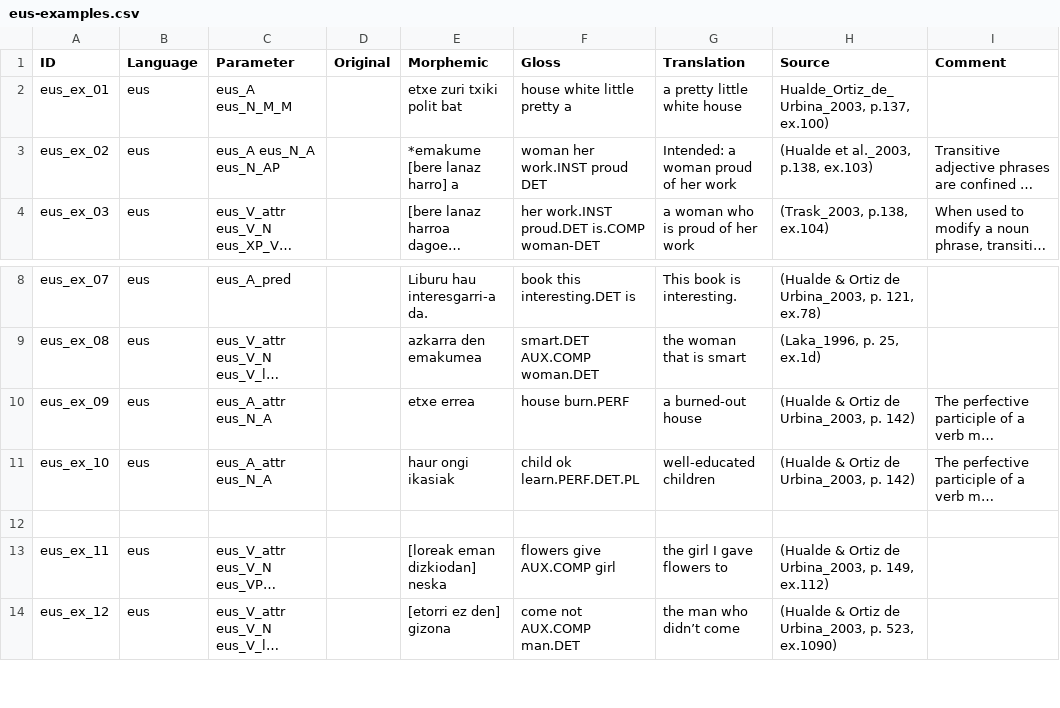
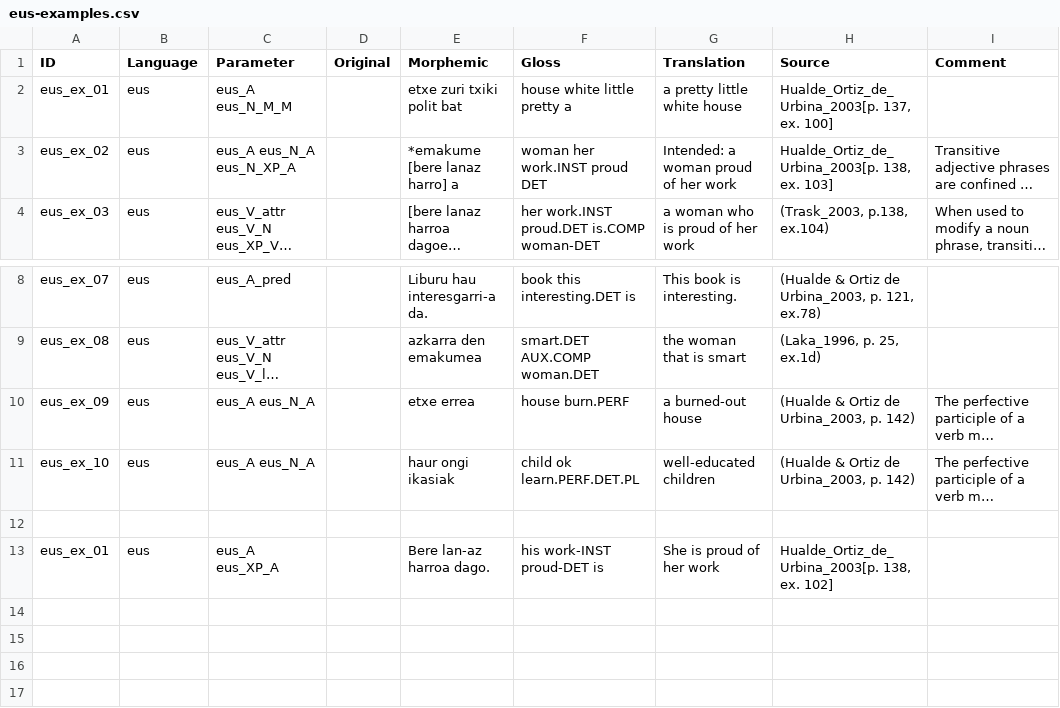
Before and after one commit to lxynk/nmdb-data, a CSV file: raw/eus-examples.csv, drawn as a sheet; only a part is shown, gaps mark what is left out; the shorter side is filled out with more unchanged rows; long unchanged cells end in …; the diff names each change by its address in the sheet, - before the commit and + after, or states it on an @@ line.

Commit message:
Update eus-examples.csv

```diff
--- a/raw/eus-examples.csv
+++ b/raw/eus-examples.csv
-H2 (Source): Hualde_Ortiz_de_Urbina_2003, p.137, ex.100)
+H2 (Source): Hualde_Ortiz_de_Urbina_2003[p. 137, ex. 100]
-C3 (Parameter): eus_A eus_N_A eus_N_AP
+C3 (Parameter): eus_A eus_N_A eus_N_XP_A
-H3 (Source): (Hualde et al._2003, p.138, ex.103)
+H3 (Source): Hualde_Ortiz_de_Urbina_2003[p. 138, ex. 103]
-C10:C11 (Parameter): eus_A_attr eus_N_A
+C10:C11 (Parameter): eus_A eus_N_A
+row 12: (empty)
+row 13: eus_ex_01 | eus | eus_A eus_XP_A |  | Bere lan-az harroa dago. | his work-INST proud-DET is | She is proud of her work | Hualde_Ortiz_de_Urbina_2003[p. 138, ex. 102]
+row 14: (empty)
+row 15: (empty)
+row 16: (empty)
```
